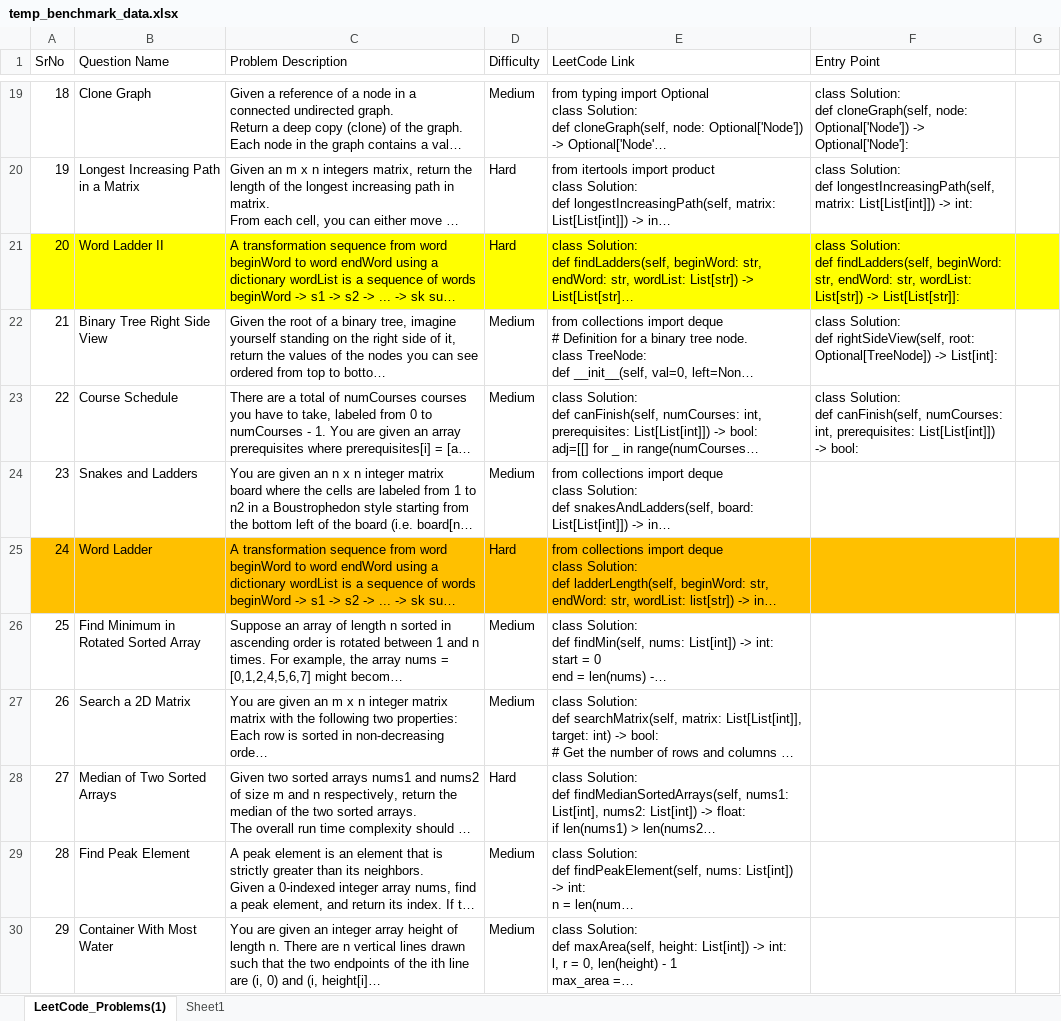
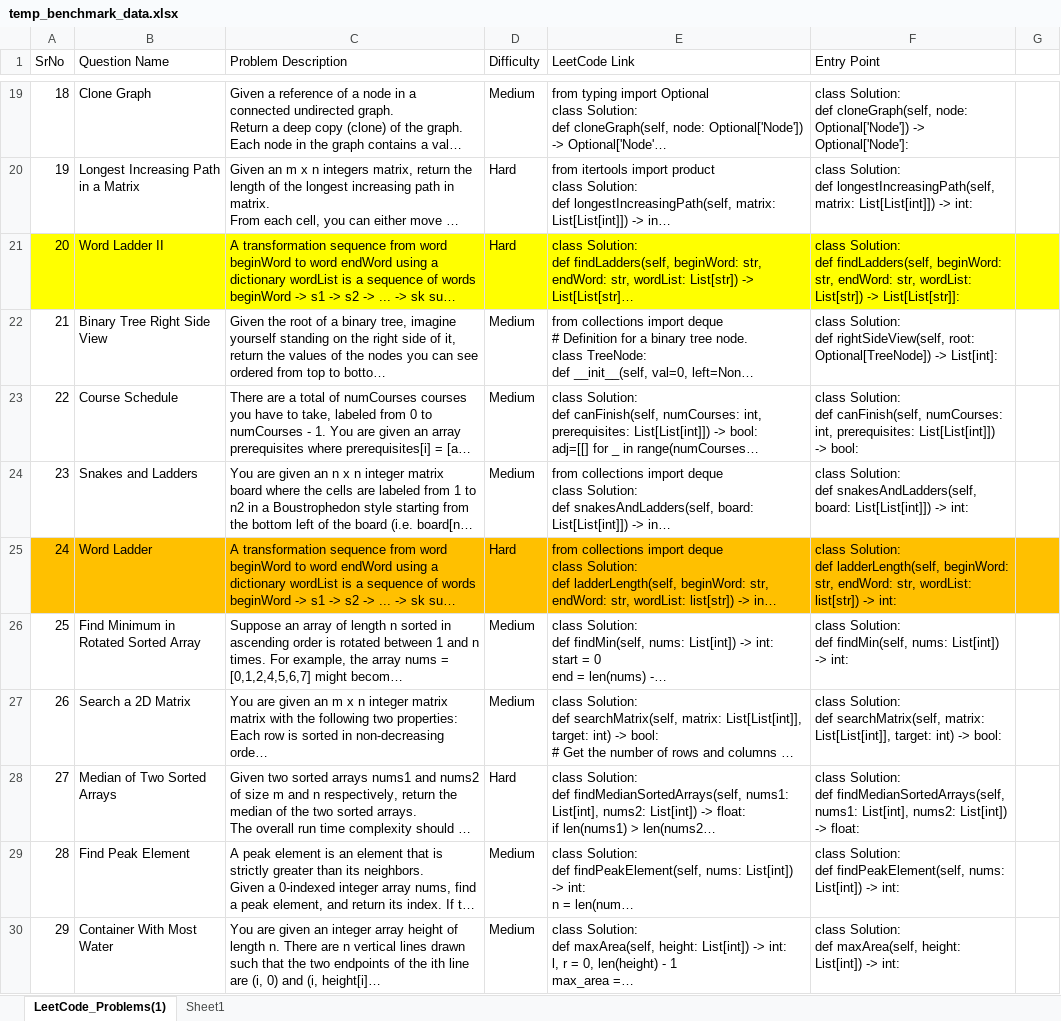
Before and after one commit to Megh-Zyke/Efficiency-Benchmark, an Excel workbook: temp_benchmark_data.xlsx, sheet LeetCode_Problems(1), drawn as a sheet; only a part is shown, gaps mark what is left out; long unchanged cells end in …; values as stored, in another font and other column widths than the file's, no borders; ↵ is a line break in a cell; the diff covers the shown part only; the diff names each change by its address in the sheet, - before the commit and + after, or states it on an @@ line.

Commit message:
Prototype Benchmark updated

```diff
--- a/temp_benchmark_data.xlsx (sheet LeetCode_Problems(1))
+++ b/temp_benchmark_data.xlsx (sheet LeetCode_Problems(1))
-F24 (Entry Point): (empty)
+F24 (Entry Point): class Solution: ↵ def snakesAndLadders(self, board: List[List[int]]) -> int:
-F25 (Entry Point): (empty)
+F25 (Entry Point): class Solution: ↵ def ladderLength(self, beginWord: str, endWord: str, wordList: list[str]) -> int:
-F26 (Entry Point): (empty)
+F26 (Entry Point): class Solution: ↵ def findMin(self, nums: List[int]) -> int:
-F27 (Entry Point): (empty)
+F27 (Entry Point): class Solution: ↵ def searchMatrix(self, matrix: List[List[int]], target: int) -> bool:
-F28 (Entry Point): (empty)
+F28 (Entry Point): class Solution: ↵ def findMedianSortedArrays(self, nums1: List[int], nums2: List[int]) -> float:
-F29 (Entry Point): (empty)
+F29 (Entry Point): class Solution: ↵ def findPeakElement(self, nums: List[int]) -> int:
-F30 (Entry Point): (empty)
+F30 (Entry Point): class Solution: ↵ def maxArea(self, height: List[int]) -> int:
```
Also changed, not shown: 2 edited cells and cell formats elsewhere in this sheet, 2 other files.
